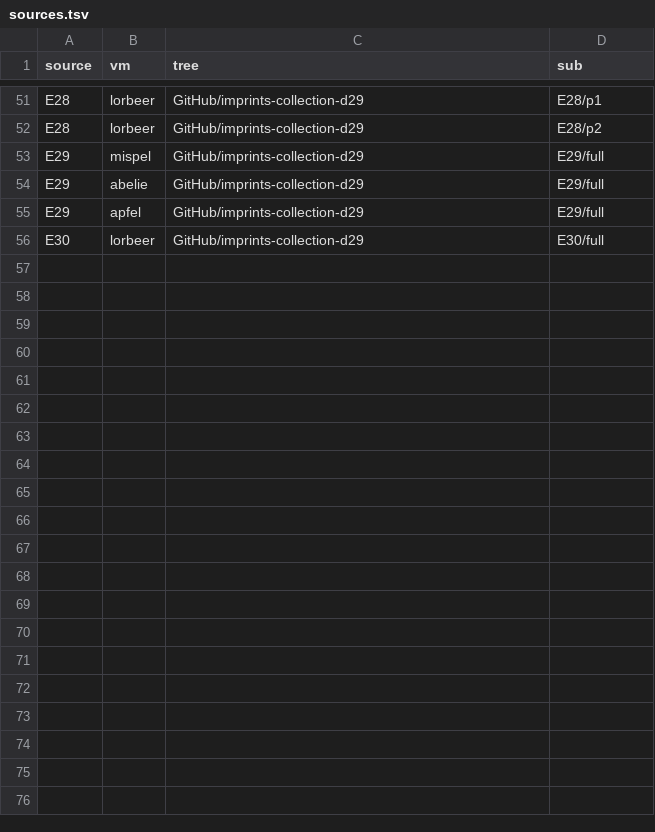
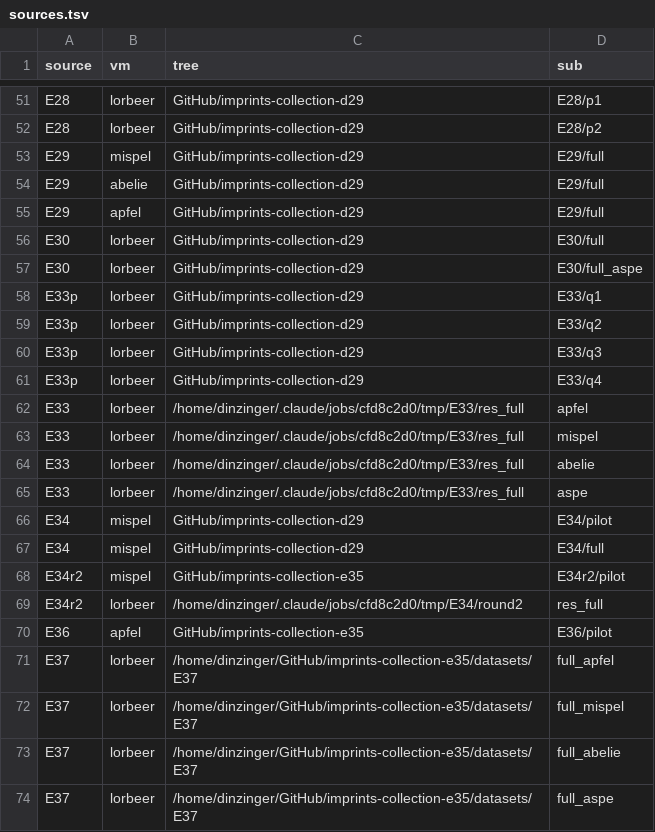
Before and after one commit to padas-lab-de/imprints-collection, a TSV file: scripts/E31/sources.tsv, drawn as a sheet; only a part is shown, gaps mark what is left out.

```diff
--- a/scripts/E31/sources.tsv
+++ b/scripts/E31/sources.tsv
@@ -56 +56,19 @@ E29	apfel	GitHub/imprints-collection-d29	E29/full
 E30	lorbeer	GitHub/imprints-collection-d29	E30/full
+E30	lorbeer	GitHub/imprints-collection-d29	E30/full_aspe
+E33p	lorbeer	GitHub/imprints-collection-d29	E33/q1
+E33p	lorbeer	GitHub/imprints-collection-d29	E33/q2
+E33p	lorbeer	GitHub/imprints-collection-d29	E33/q3
+E33p	lorbeer	GitHub/imprints-collection-d29	E33/q4
+E33	lorbeer	/home/dinzinger/.claude/jobs/cfd8c2d0/tmp/E33/res_full	apfel
+E33	lorbeer	/home/dinzinger/.claude/jobs/cfd8c2d0/tmp/E33/res_full	mispel
+E33	lorbeer	/home/dinzinger/.claude/jobs/cfd8c2d0/tmp/E33/res_full	abelie
+E33	lorbeer	/home/dinzinger/.claude/jobs/cfd8c2d0/tmp/E33/res_full	aspe
+E34	mispel	GitHub/imprints-collection-d29	E34/pilot
+E34	mispel	GitHub/imprints-collection-d29	E34/full
+E34r2	mispel	GitHub/imprints-collection-e35	E34r2/pilot
+E34r2	lorbeer	/home/dinzinger/.claude/jobs/cfd8c2d0/tmp/E34/round2	res_full
+E36	apfel	GitHub/imprints-collection-e35	E36/pilot
+E37	lorbeer	/home/dinzinger/GitHub/imprints-collection-e35/datasets/E37	full_apfel
+E37	lorbeer	/home/dinzinger/GitHub/imprints-collection-e35/datasets/E37	full_mispel
+E37	lorbeer	/home/dinzinger/GitHub/imprints-collection-e35/datasets/E37	full_abelie
+E37	lorbeer	/home/dinzinger/GitHub/imprints-collection-e35/datasets/E37	full_aspe
```
Also changed, not shown: 3 other files.
